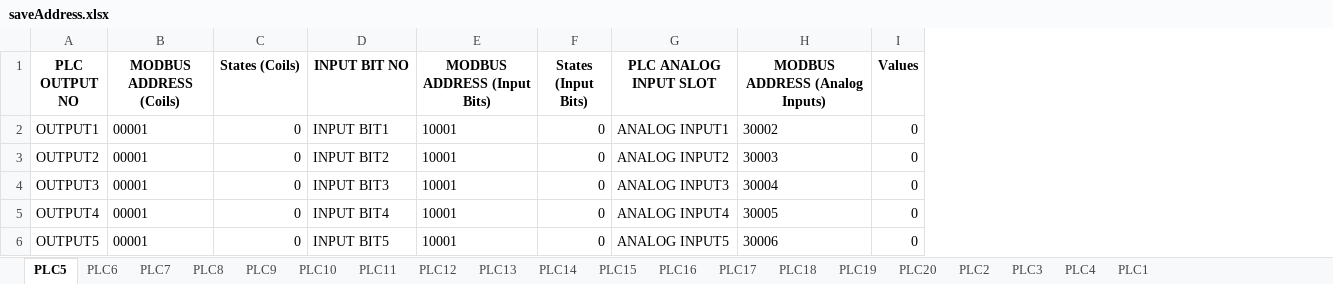
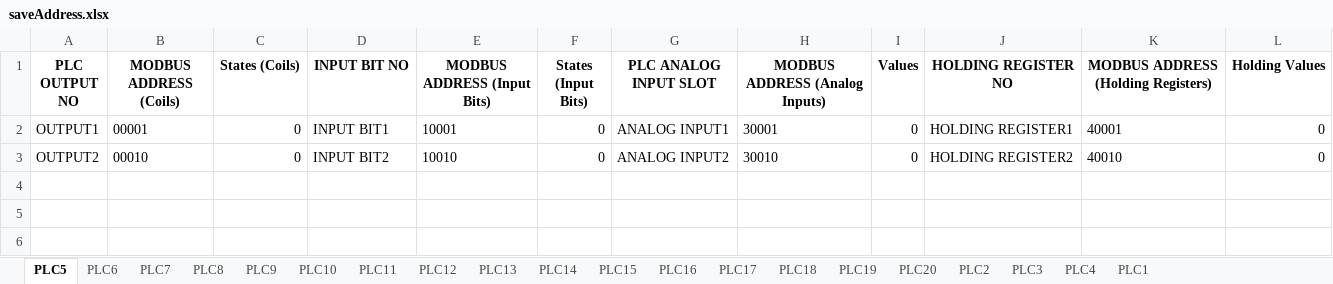
Before and after one commit to rootAvadhut/Project_NODEPORT, an Excel workbook: config/saveAddress.xlsx, sheet PLC5, drawn as a sheet; values as stored, in another font and other column widths than the file's, no borders; removed rows and columns are numbered as before the commit, all else as after; the diff names each change by its address in the sheet, - before the commit and + after, or states it on an @@ line.

```diff
--- a/config/saveAddress.xlsx (sheet PLC5)
+++ b/config/saveAddress.xlsx (sheet PLC5)
+column J (HOLDING REGISTER NO), rows 2-3: HOLDING REGISTER1 | HOLDING REGISTER2
+column K, rows 1-3: MODBUS ADDRESS (Holding Registers) | 40001 | 40010
+column L (Holding Values), rows 2-3: 0 | 0
-H2 (MODBUS ADDRESS (Analog Inputs)): 30002
+H2 (MODBUS ADDRESS (Analog Inputs)): 30001
-B3 (MODBUS ADDRESS (Coils)): 00001
+B3 (MODBUS ADDRESS (Coils)): 00010
-E3 (MODBUS ADDRESS (Input Bits)): 10001
+E3 (MODBUS ADDRESS (Input Bits)): 10010
-H3 (MODBUS ADDRESS (Analog Inputs)): 30003
+H3 (MODBUS ADDRESS (Analog Inputs)): 30010
-row 4: OUTPUT3 | 00001 | 0 | INPUT BIT3 | 10001 | 0 | ANALOG INPUT3 | 30004 | 0
-row 5: OUTPUT4 | 00001 | 0 | INPUT BIT4 | 10001 | 0 | ANALOG INPUT4 | 30005 | 0
-row 6: OUTPUT5 | 00001 | 0 | INPUT BIT5 | 10001 | 0 | ANALOG INPUT5 | 30006 | 0
```
Also changed, not shown: sheet PLC1, config/plc_data.xlsx, 8 other files.
